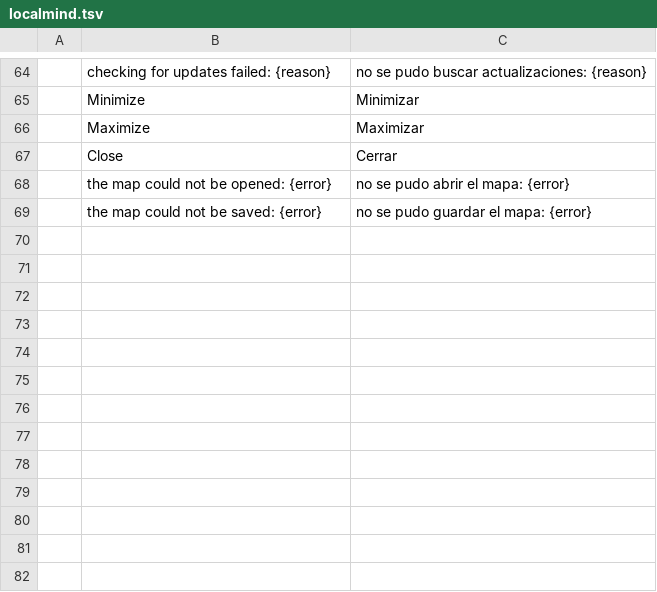
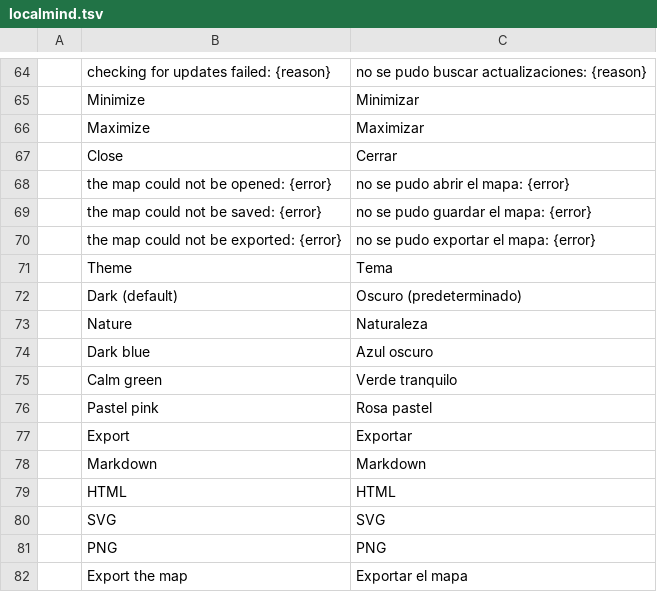
Before and after one commit to Anon5T4R/Local-Mind, a TSV file: i18n/locales/es/localmind.tsv, drawn as a sheet; only a part is shown, gaps mark what is left out.

```diff
--- a/i18n/locales/es/localmind.tsv
+++ b/i18n/locales/es/localmind.tsv
@@ -69 +69,14 @@
 	the map could not be saved: {error}	no se pudo guardar el mapa: {error}
+	the map could not be exported: {error}	no se pudo exportar el mapa: {error}
+	Theme	Tema
+	Dark (default)	Oscuro (predeterminado)
+	Nature	Naturaleza
+	Dark blue	Azul oscuro
+	Calm green	Verde tranquilo
+	Pastel pink	Rosa pastel
+	Export	Exportar
+	Markdown	Markdown
+	HTML	HTML
+	SVG	SVG
+	PNG	PNG
+	Export the map	Exportar el mapa
```
Also changed, not shown: i18n/locales/ja/localmind.tsv, i18n/locales/pt-br/localmind.tsv, 16 other files.
